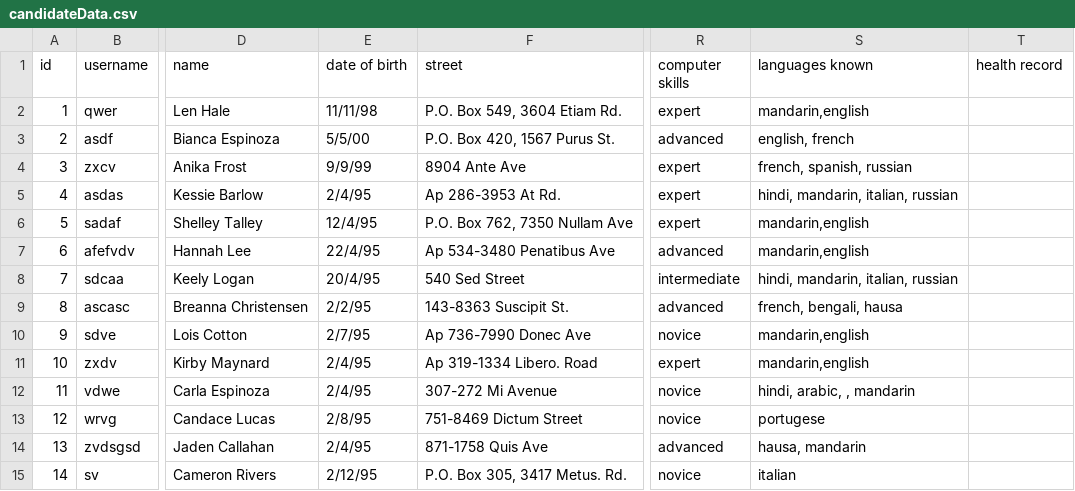
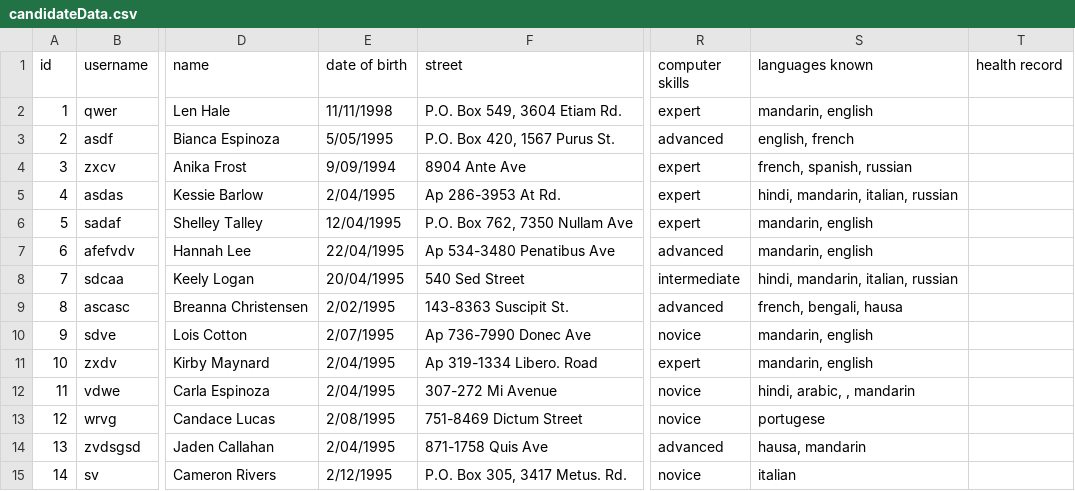
Before and after one commit to Stanford-Peng/FIT5136_S1_2020_56, a CSV file: target/classes/candidateData.csv, drawn as a sheet; only a part is shown, gaps mark what is left out; the diff covers the shown part only; the diff names each change by its address in the sheet, - before the commit and + after, or states it on an @@ line.

```diff
--- a/target/classes/candidateData.csv
+++ b/target/classes/candidateData.csv
-E2 (date of birth): 11/11/98
+E2 (date of birth): 11/11/1998
-S2 (languages known): mandarin,english
+S2 (languages known): mandarin, english
-E3 (date of birth): 5/5/00
+E3 (date of birth): 5/05/1995
-E4 (date of birth): 9/9/99
+E4 (date of birth): 9/09/1994
-E5 (date of birth): 2/4/95
+E5 (date of birth): 2/04/1995
-E6 (date of birth): 12/4/95
+E6 (date of birth): 12/04/1995
-S6:S7 (languages known): mandarin,english
+S6:S7 (languages known): mandarin, english
-E7 (date of birth): 22/4/95
+E7 (date of birth): 22/04/1995
-E8 (date of birth): 20/4/95
+E8 (date of birth): 20/04/1995
-E9 (date of birth): 2/2/95
+E9 (date of birth): 2/02/1995
-E10 (date of birth): 2/7/95
+E10 (date of birth): 2/07/1995
-S10:S11 (languages known): mandarin,english
+S10:S11 (languages known): mandarin, english
-E11:E12 (date of birth): 2/4/95
+E11:E12 (date of birth): 2/04/1995
-E13 (date of birth): 2/8/95
+E13 (date of birth): 2/08/1995
-E14 (date of birth): 2/4/95
+E14 (date of birth): 2/04/1995
-E15 (date of birth): 2/12/95
+E15 (date of birth): 2/12/1995
```
Also changed, not shown: 8 added rows and 10 edited cells elsewhere in this file, 1 other file.
